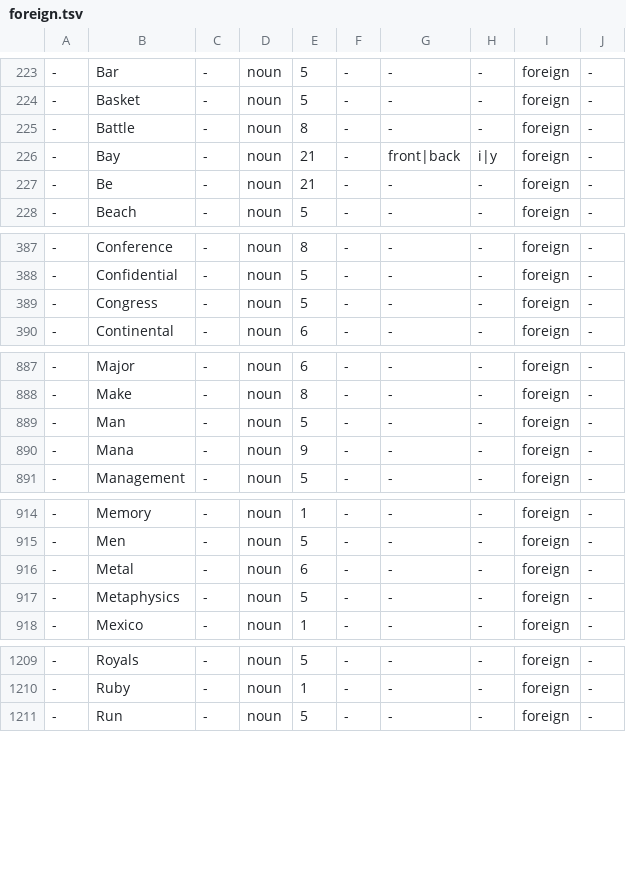
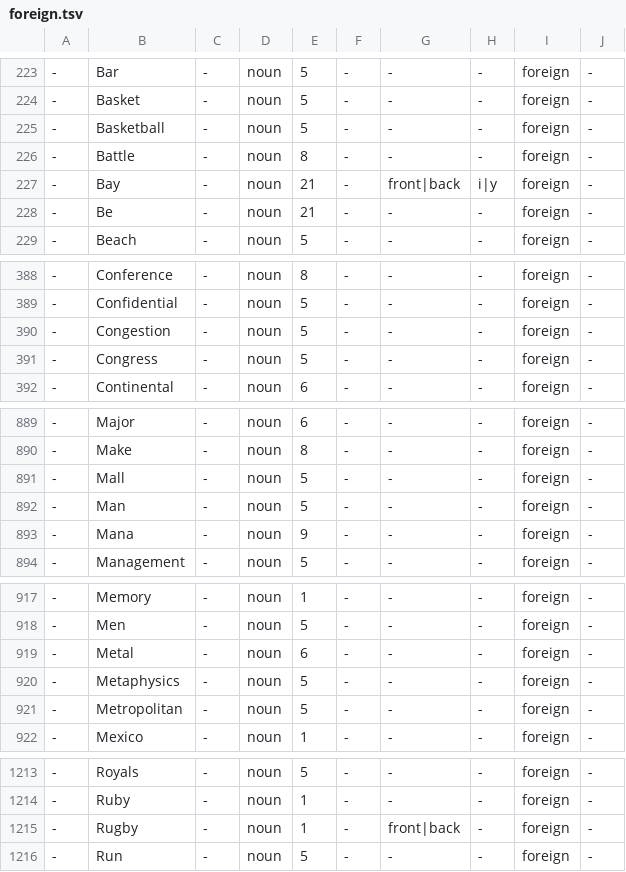
Before and after one commit to pkauppin/pykko, a TSV file: lists/foreign.tsv, drawn as a sheet; only a part is shown, gaps mark what is left out; the diff covers the shown part only.

```diff
--- a/lists/foreign.tsv
+++ b/lists/foreign.tsv
@@ -224,2 +224,3 @@
 -	Basket	-	noun	5	-	-	-	foreign	-
+-	Basketball	-	noun	5	-	-	-	foreign	-
 -	Battle	-	noun	8	-	-	-	foreign	-
@@ -388,2 +389,3 @@
 -	Confidential	-	noun	5	-	-	-	foreign	-
+-	Congestion	-	noun	5	-	-	-	foreign	-
 -	Congress	-	noun	5	-	-	-	foreign	-
@@ -888,2 +890,3 @@
 -	Make	-	noun	8	-	-	-	foreign	-
+-	Mall	-	noun	5	-	-	-	foreign	-
 -	Man	-	noun	5	-	-	-	foreign	-
@@ -917,2 +920,3 @@
 -	Metaphysics	-	noun	5	-	-	-	foreign	-
+-	Metropolitan	-	noun	5	-	-	-	foreign	-
 -	Mexico	-	noun	1	-	-	-	foreign	-
@@ -1210,2 +1214,3 @@
 -	Ruby	-	noun	1	-	-	-	foreign	-
+-	Rugby	-	noun	1	-	front|back	-	foreign	-
 -	Run	-	noun	5	-	-	-	foreign	-
```
Also changed, not shown: 1 added row elsewhere in this file, lists/gaz-loc-geo-mountains.tsv, lists/gaz-loc-geo-seas.tsv, 11 other files.
